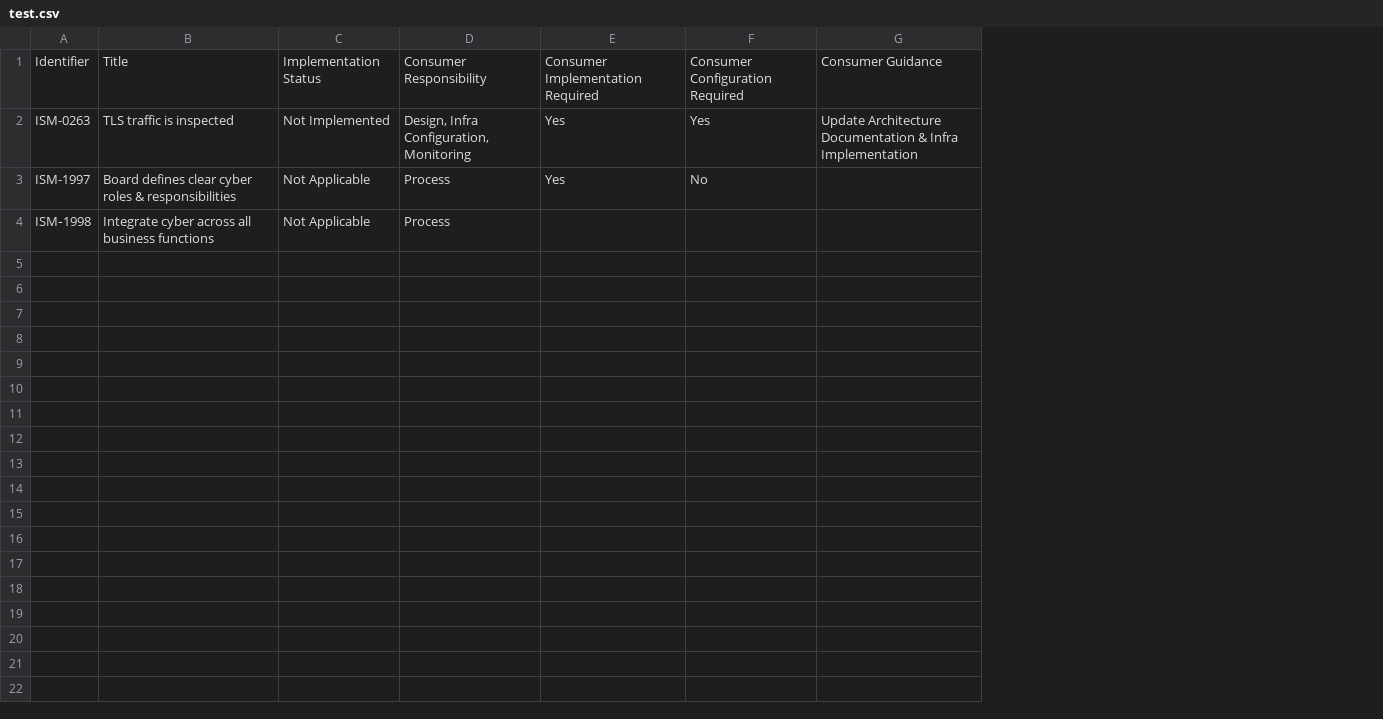
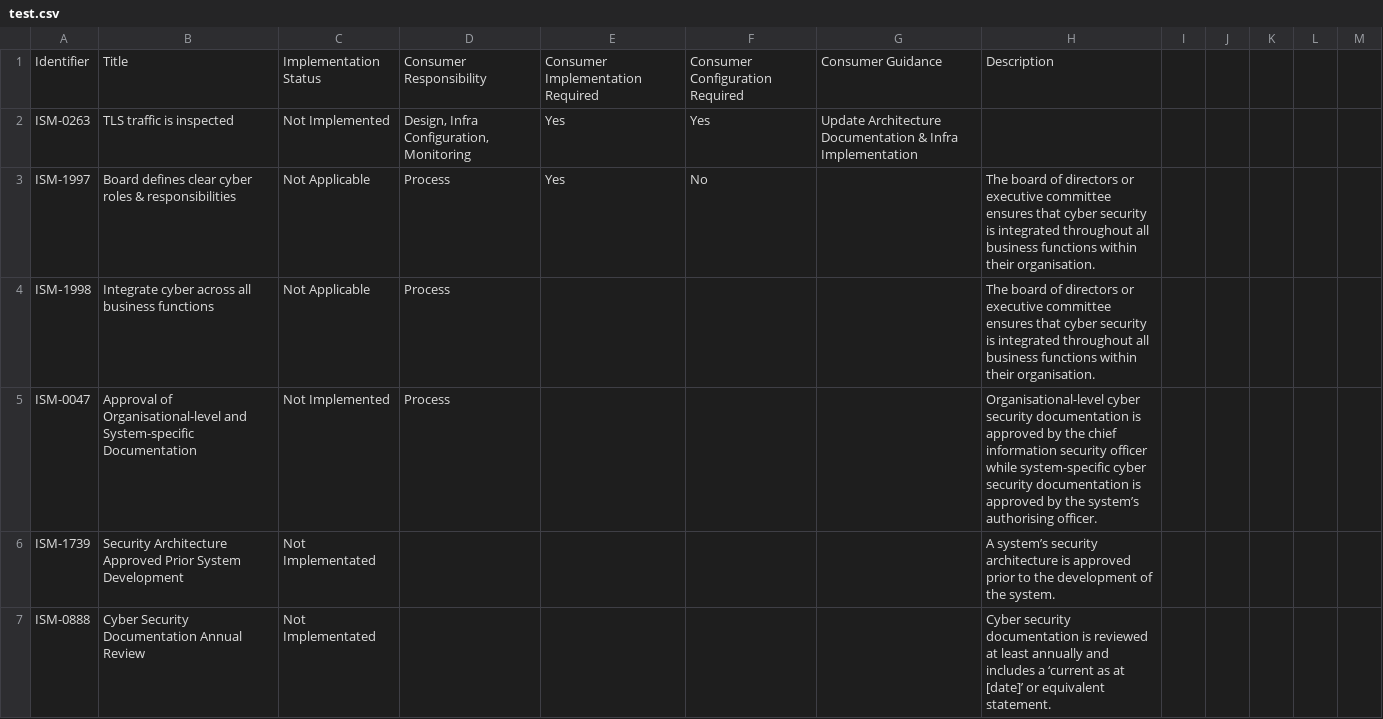
Before and after one commit to malign-seas/test, a CSV file: test.csv, drawn as a sheet; only a part is shown; the diff covers the shown part only; the diff names each change by its address in the sheet, - before the commit and + after, or states it on an @@ line.

```diff
--- a/test.csv
+++ b/test.csv
+column H, rows 1-4: Description |  | The board of directors or executive committee ensures that cyber security is integrated throughout all business functions within their organisation. | The board of directors or executive committee ensures that cyber security is integrated throughout all business functions within their organisation.
+column I, empty
+column J, empty
+column K, empty
+column L, empty
+column M, empty
+row 5: ISM-0047 | Approval of Organisational-level and System-specific Documentation | Not Implemented | Process |  |  |  | Organisational-level cyber security documentation is approved by the chief information security officer while system-specific cyber security documentation is approved by the system’s authorising officer.
+row 6: ISM-1739 | Security Architecture Approved Prior System Development | Not Implementated |  |  |  |  | A system’s security architecture is approved prior to the development of the system.
+row 7: ISM-0888 | Cyber Security Documentation Annual Review | Not Implementated |  |  |  |  | Cyber security documentation is reviewed at least annually and includes a ‘current as at [date]’ or equivalent statement.
```
Also changed, not shown: 6 added rows elsewhere in this file.
